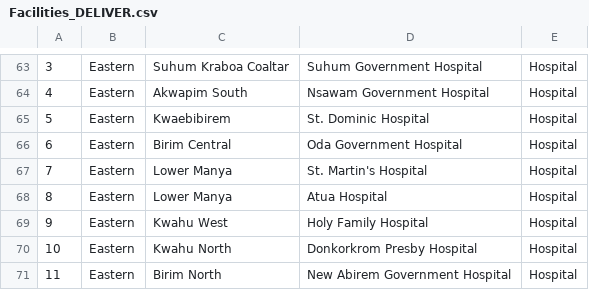
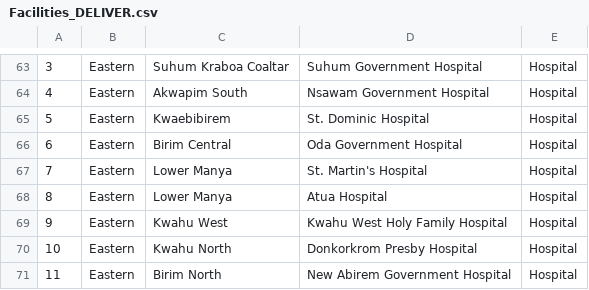
Before and after one commit to dimagi/logistics, a CSV file: static/ghana/Facilities_DELIVER.csv, drawn as a sheet; only a part is shown, gaps mark what is left out.

```diff
--- a/static/ghana/Facilities_DELIVER.csv
+++ b/static/ghana/Facilities_DELIVER.csv
@@ -68,3 +68,3 @@
 8,"Eastern","Lower Manya","Atua Hospital","Hospital"
-9,"Eastern","Kwahu West","Holy Family Hospital","Hospital"
+9,"Eastern","Kwahu West","Kwahu West Holy Family Hospital","Hospital"
 10,"Eastern","Kwahu North","Donkorkrom Presby Hospital","Hospital"
```
Also changed, not shown: 6 other files.
